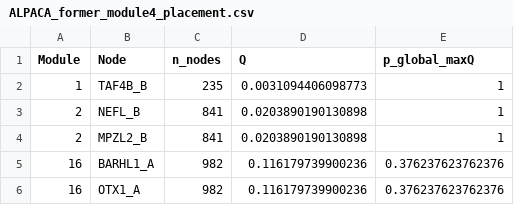
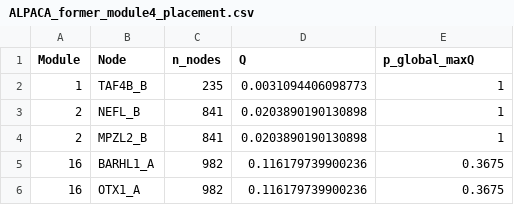
Before and after one commit to adj-04/fxs-research, a CSV file: results/robust_nulls/ALPACA_former_module4_placement.csv, drawn as a sheet.

```diff
--- a/results/robust_nulls/ALPACA_former_module4_placement.csv
+++ b/results/robust_nulls/ALPACA_former_module4_placement.csv
@@ -4,3 +4,3 @@
 2,"MPZL2_B",841,0.0203890190130898,1
-16,"BARHL1_A",982,0.116179739900236,0.376237623762376
-16,"OTX1_A",982,0.116179739900236,0.376237623762376
+16,"BARHL1_A",982,0.116179739900236,0.3675
+16,"OTX1_A",982,0.116179739900236,0.3675
```
Also changed, not shown: results/robust_nulls/ALPACA_labelperm_modules.csv, results/robust_nulls/ALPACA_labelperm_summary.csv, 19 other files.
